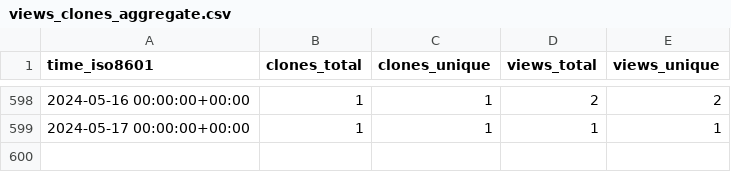
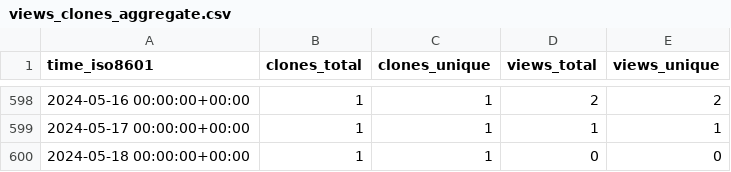
Before and after one commit to marcin-l/PegaDevTools, a CSV file: marcin-l/PegaDevTools/ghrs-data/views_clones_aggregate.csv, drawn as a sheet; only a part is shown, gaps mark what is left out; the diff names each change by its address in the sheet, - before the commit and + after, or states it on an @@ line.

```diff
--- a/marcin-l/PegaDevTools/ghrs-data/views_clones_aggregate.csv
+++ b/marcin-l/PegaDevTools/ghrs-data/views_clones_aggregate.csv
+row 600: 2024-05-18 00:00:00+00:00 | 1 | 1 | 0 | 0
```
Also changed, not shown: 1 other file.
